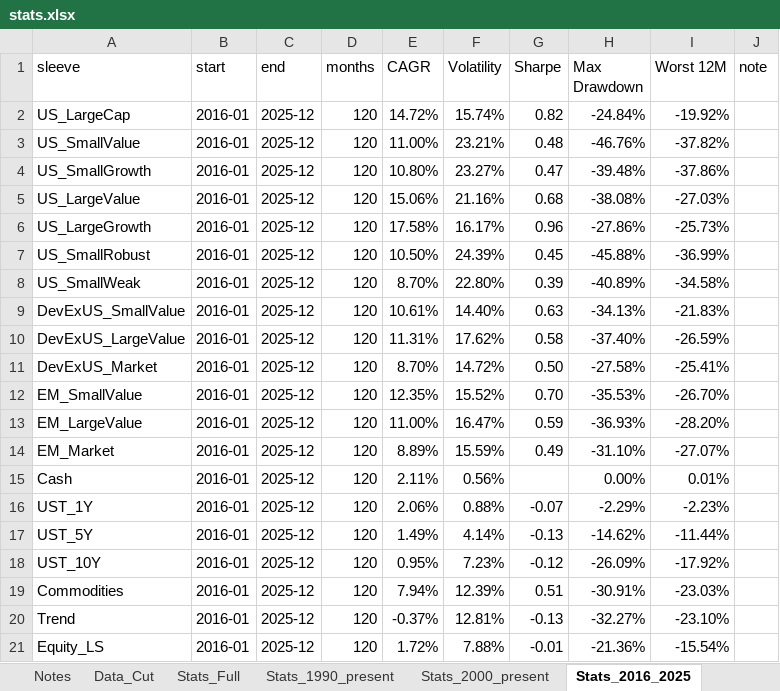
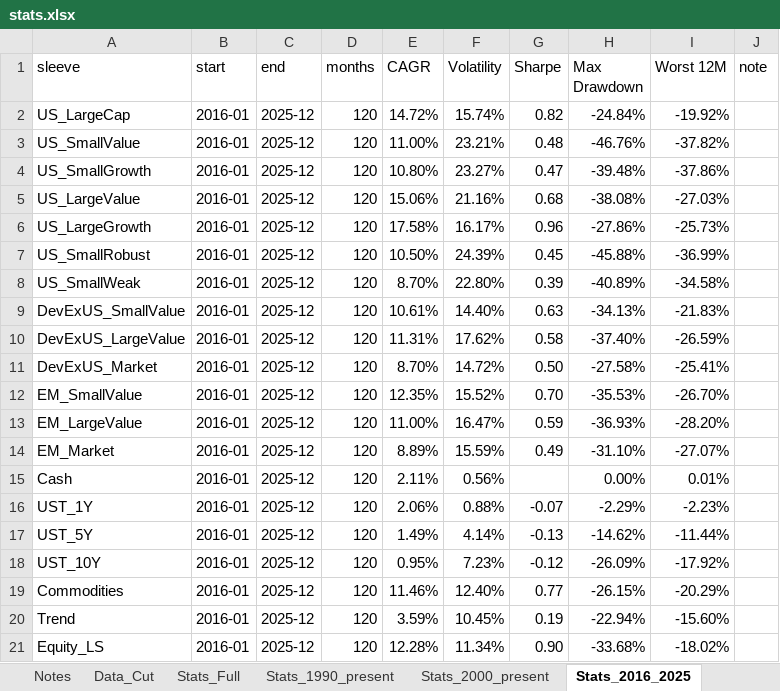
Before and after one commit to zacharynorman923-design/Optimizer, an Excel workbook: data/processed/stats.xlsx, sheet Stats_2016_2025, drawn as a sheet; values as stored, in another font and other column widths than the file's, no borders; the diff names each change by its address in the sheet, - before the commit and + after, or states it on an @@ line.

```diff
--- a/data/processed/stats.xlsx (sheet Stats_2016_2025)
+++ b/data/processed/stats.xlsx (sheet Stats_2016_2025)
-E19 (CAGR): 7.94%
+E19 (CAGR): 11.46%
-F19 (Volatility): 12.39%
+F19 (Volatility): 12.40%
-G19 (Sharpe): 0.51
+G19 (Sharpe): 0.77
-H19 (Max Drawdown): -30.91%
+H19 (Max Drawdown): -26.15%
-I19 (Worst 12M): -23.03%
+I19 (Worst 12M): -20.29%
-E20 (CAGR): -0.37%
+E20 (CAGR): 3.59%
-F20 (Volatility): 12.81%
+F20 (Volatility): 10.45%
-G20 (Sharpe): -0.13
+G20 (Sharpe): 0.19
-H20 (Max Drawdown): -32.27%
+H20 (Max Drawdown): -22.94%
-I20 (Worst 12M): -23.10%
+I20 (Worst 12M): -15.60%
-E21 (CAGR): 1.72%
+E21 (CAGR): 12.28%
-F21 (Volatility): 7.88%
+F21 (Volatility): 11.34%
-G21 (Sharpe): -0.01
+G21 (Sharpe): 0.90
-H21 (Max Drawdown): -21.36%
+H21 (Max Drawdown): -33.68%
-I21 (Worst 12M): -15.54%
+I21 (Worst 12M): -18.02%
```
Also changed, not shown: sheet Calendar_Year, sheet Correlation, sheet Data_Cut, sheet Stats_1990_present, sheet Stats_2000_present, sheet Stats_Full, 4 more sheets, other sheet tabs, 14 other files.
